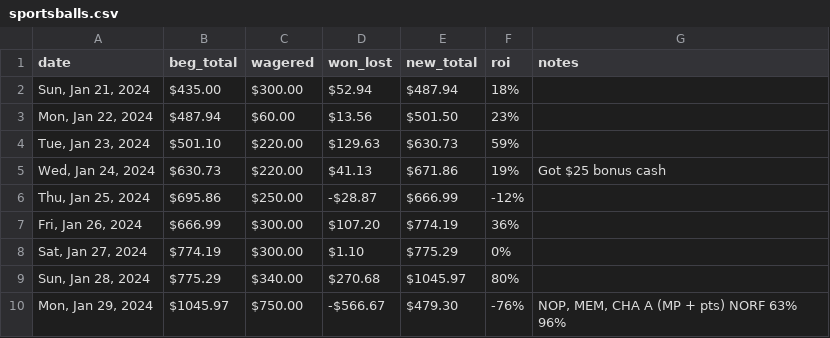
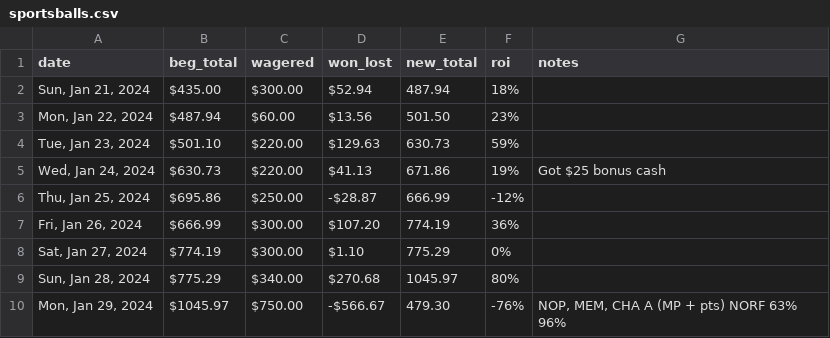
Before and after one commit to quantegytrading/quantegy.io, a CSV file: public/sportsballs.csv, drawn as a sheet.

Commit message:
Update sportsballs.csv

```diff
--- a/public/sportsballs.csv
+++ b/public/sportsballs.csv
@@ -1,10 +1,10 @@
 date,beg_total,wagered,won_lost,new_total,roi,notes
-"Sun, Jan 21, 2024",$435.00,$300.00,$52.94,$487.94,18%,
-"Mon, Jan 22, 2024",$487.94,$60.00,$13.56,$501.50,23%,
-"Tue, Jan 23, 2024",$501.10,$220.00,$129.63,$630.73,59%,
-"Wed, Jan 24, 2024",$630.73,$220.00,$41.13,$671.86,19%,Got $25 bonus cash
-"Thu, Jan 25, 2024",$695.86,$250.00,-$28.87,$666.99,-12%,
-"Fri, Jan 26, 2024",$666.99,$300.00,$107.20,$774.19,36%,
-"Sat, Jan 27, 2024",$774.19,$300.00,$1.10,$775.29,0%,
-"Sun, Jan 28, 2024",$775.29,$340.00,$270.68,$1045.97,80%,
-"Mon, Jan 29, 2024",$1045.97,$750.00,-$566.67,$479.30,-76%,"NOP, MEM, CHA A (MP + pts) NORF 63% 96%"
+"Sun, Jan 21, 2024",$435.00,$300.00,$52.94,487.94,18%,
+"Mon, Jan 22, 2024",$487.94,$60.00,$13.56,501.50,23%,
+"Tue, Jan 23, 2024",$501.10,$220.00,$129.63,630.73,59%,
+"Wed, Jan 24, 2024",$630.73,$220.00,$41.13,671.86,19%,Got $25 bonus cash
+"Thu, Jan 25, 2024",$695.86,$250.00,-$28.87,666.99,-12%,
+"Fri, Jan 26, 2024",$666.99,$300.00,$107.20,774.19,36%,
+"Sat, Jan 27, 2024",$774.19,$300.00,$1.10,775.29,0%,
+"Sun, Jan 28, 2024",$775.29,$340.00,$270.68,1045.97,80%,
+"Mon, Jan 29, 2024",$1045.97,$750.00,-$566.67,479.30,-76%,"NOP, MEM, CHA A (MP + pts) NORF 63% 96%"
```
